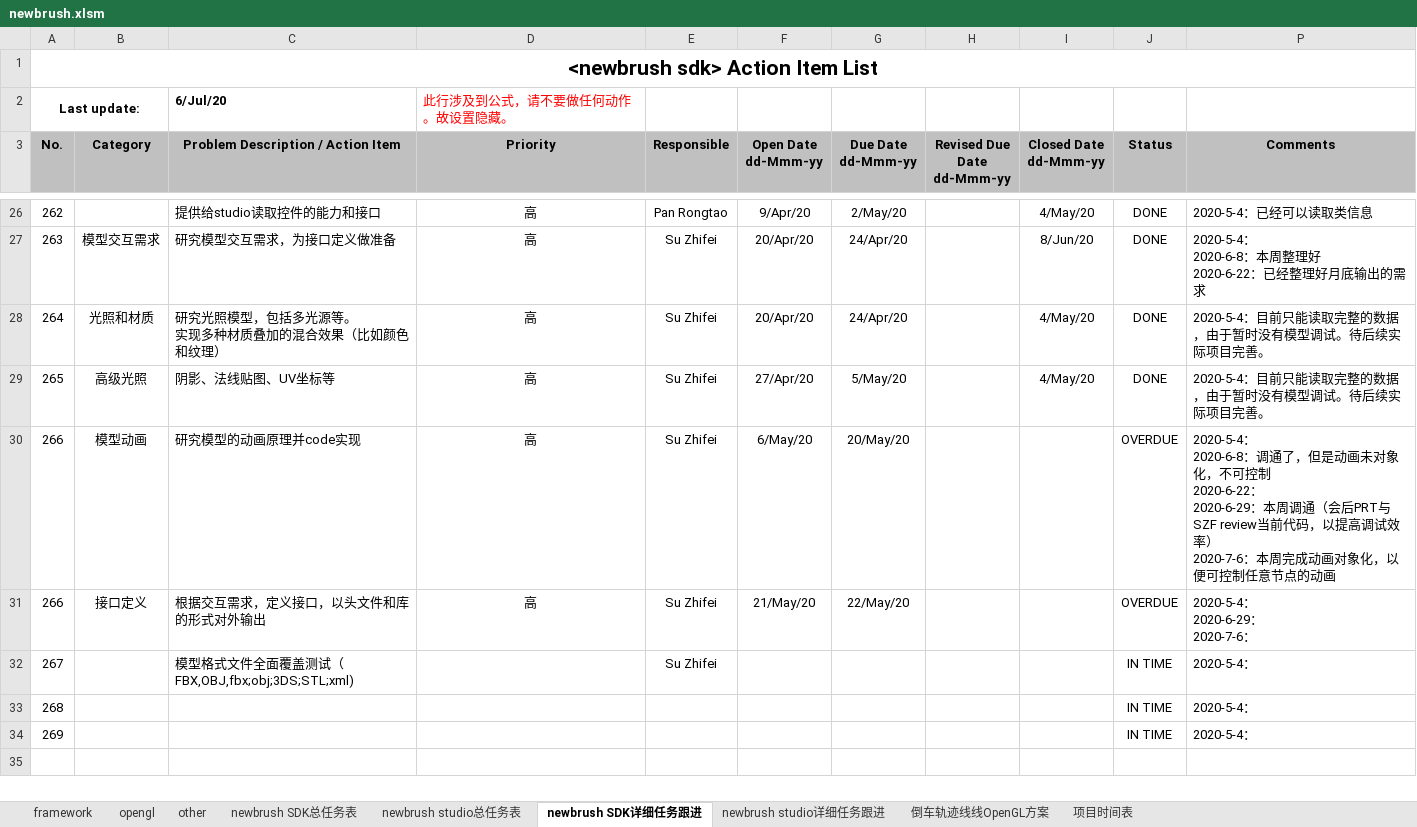
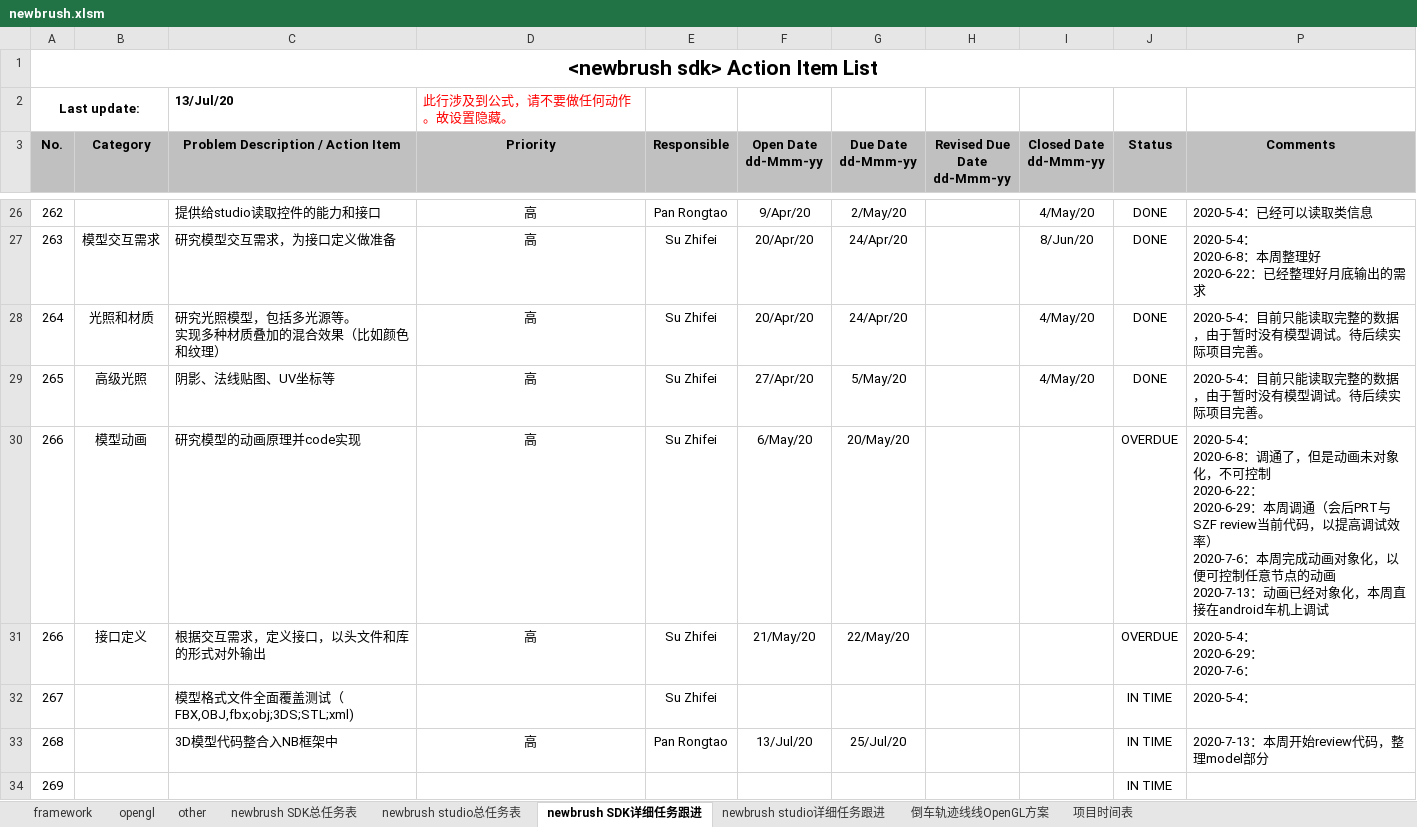
Before and after one commit to Pan-Rongtao/newbrush, an Excel workbook: newbrush.xlsm, sheet newbrush SDK详细任务跟进, drawn as a sheet; only a part is shown, gaps mark what is left out; values as stored, in another font and other column widths than the file's, no borders; charts and pictures and conditional formats not drawn; ↵ is a line break in a cell; the diff names each change by its address in the sheet, - before the commit and + after, or states it on an @@ line.

```diff
--- a/newbrush.xlsm (sheet newbrush SDK详细任务跟进)
+++ b/newbrush.xlsm (sheet newbrush SDK详细任务跟进)
-C2: 6/Jul/20
+C2: 13/Jul/20
-P30 (Comments): …点的动画
+P30 (Comments): …点的动画 ↵ 2020-7-13：动画已经对象化，本周直接在android车机上调试
-C33: (empty)
+C33: 3D模型代码整合入NB框架中
-D33 (Priority): (empty)
+D33 (Priority): 高
-E33 (Responsible): (empty)
+E33 (Responsible): Pan Rongtao
-F33 (Open Date dd-Mmm-yy): (empty)
+F33 (Open Date dd-Mmm-yy): 13/Jul/20
-G33 (Due Date dd-Mmm-yy): (empty)
+G33 (Due Date dd-Mmm-yy): 25/Jul/20
-P33 (Comments): 2020-5-4：
+P33 (Comments): 2020-7-13：本周开始review代码，整理model部分
-P34 (Comments): 2020-5-4：
+P34 (Comments): (empty)
```
Also changed, not shown: sheet framework, sheet 倒车轨迹线线OpenGL方案, sheet newbrush studio详细任务跟进, sheet opengl, sheet other, hidden cells, 4 other files.
